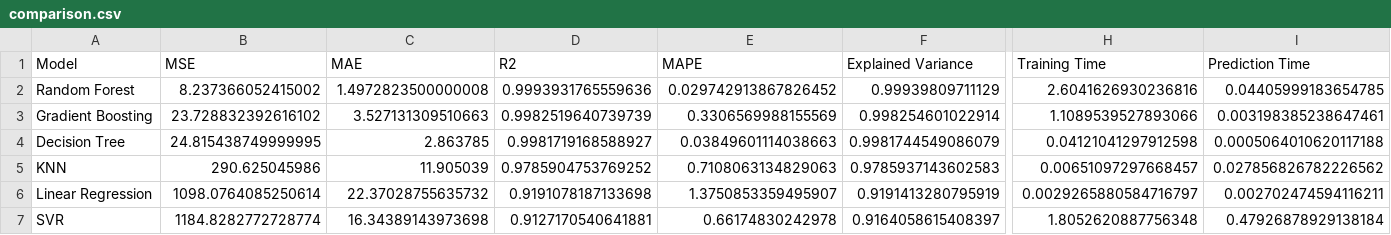
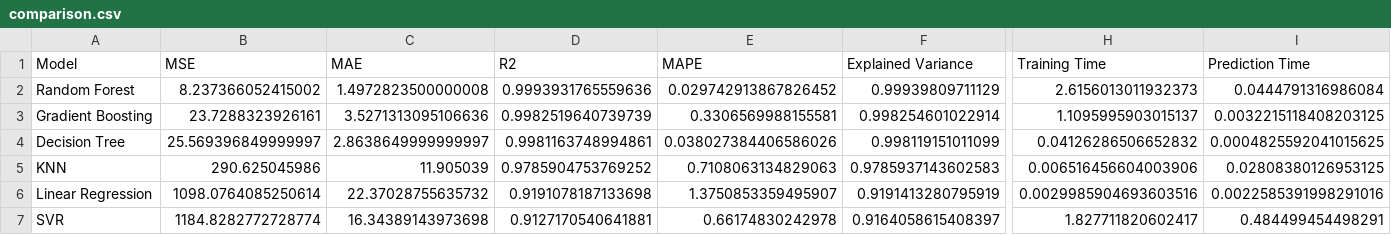
Before and after one commit to AsmaCherifa/energy-consumption-prediction-mlflow, a CSV file: comparison.csv, drawn as a sheet; only a part is shown, gaps mark what is left out; the diff names each change by its address in the sheet, - before the commit and + after, or states it on an @@ line.

```diff
--- a/comparison.csv
+++ b/comparison.csv
-H2 (Training Time): 2.6041626930236816
+H2 (Training Time): 2.6156013011932373
-I2 (Prediction Time): 0.04405999183654785
+I2 (Prediction Time): 0.0444791316986084
-B3 (MSE): 23.728832392616102
+B3 (MSE): 23.7288323926161
-C3 (MAE): 3.527131309510663
+C3 (MAE): 3.5271313095106636
-E3 (MAPE): 0.3306569988155569
+E3 (MAPE): 0.3306569988155581
-H3 (Training Time): 1.1089539527893066
+H3 (Training Time): 1.1095995903015137
-I3 (Prediction Time): 0.003198385238647461
+I3 (Prediction Time): 0.0032215118408203125
-B4 (MSE): 24.815438749999995
+B4 (MSE): 25.569396849999997
-C4 (MAE): 2.863785
+C4 (MAE): 2.8638649999999997
-D4 (R2): 0.9981719168588927
+D4 (R2): 0.9981163748994861
-E4 (MAPE): 0.03849601114038663
+E4 (MAPE): 0.038027384406586026
-F4 (Explained Variance): 0.9981744549086079
+F4 (Explained Variance): 0.998119151011099
-H4 (Training Time): 0.04121041297912598
+H4 (Training Time): 0.04126286506652832
-I4 (Prediction Time): 0.0005064010620117188
+I4 (Prediction Time): 0.0004825592041015625
-H5 (Training Time): 0.00651097297668457
+H5 (Training Time): 0.006516456604003906
-I5 (Prediction Time): 0.027856826782226562
+I5 (Prediction Time): 0.02808380126953125
-H6 (Training Time): 0.0029265880584716797
+H6 (Training Time): 0.0029985904693603516
-I6 (Prediction Time): 0.002702474594116211
+I6 (Prediction Time): 0.0022585391998291016
-H7 (Training Time): 1.8052620887756348
+H7 (Training Time): 1.827711820602417
-I7 (Prediction Time): 0.47926878929138184
+I7 (Prediction Time): 0.484499454498291
```
